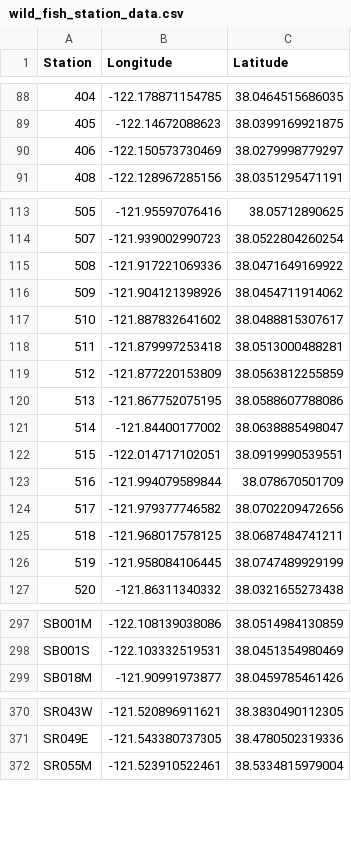
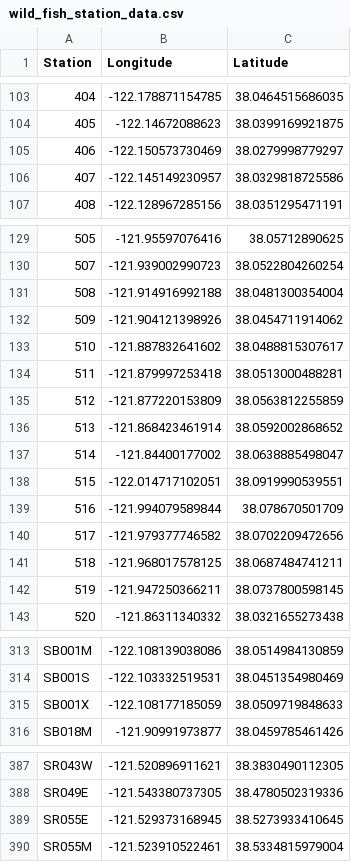
Before and after one commit to bmahardja/DeltaSmelt_Supp, a CSV file: output/wild_fish_station_data.csv, drawn as a sheet; only a part is shown, gaps mark what is left out; the diff covers the shown part only.

```diff
--- a/output/wild_fish_station_data.csv
+++ b/output/wild_fish_station_data.csv
@@ -90,2 +105,3 @@
 "406",-122.150573730469,38.0279998779297
+"407",-122.145149230957,38.0329818725586
 "408",-122.128967285156,38.0351295471191
@@ -114,3 +130,3 @@
 "507",-121.939002990723,38.0522804260254
-"508",-121.917221069336,38.0471649169922
+"508",-121.914916992188,38.0481300354004
 "509",-121.904121398926,38.0454711914062
@@ -119,3 +135,3 @@
 "512",-121.877220153809,38.0563812255859
-"513",-121.867752075195,38.0588607788086
+"513",-121.868423461914,38.0592002868652
 "514",-121.84400177002,38.0638885498047
@@ -125,3 +141,3 @@
 "518",-121.968017578125,38.0687484741211
-"519",-121.958084106445,38.0747489929199
+"519",-121.947250366211,38.0737800598145
 "520",-121.86311340332,38.0321655273438
@@ -298,2 +314,3 @@
 "SB001S",-122.103332519531,38.0451354980469
+"SB001X",-122.108177185059,38.0509719848633
 "SB018M",-121.90991973877,38.0459785461426
@@ -371,2 +388,3 @@
 "SR049E",-121.543380737305,38.4780502319336
+"SR055E",-121.529373168945,38.5273933410645
 "SR055M",-121.523910522461,38.5334815979004
```
Also changed, not shown: 15 added rows and 6 edited cells elsewhere in this file, output/wild_fish_leastcost_distance_from_salvage_facilities.csv, output/wild_fish_salinity_data.csv, 27 other files.
